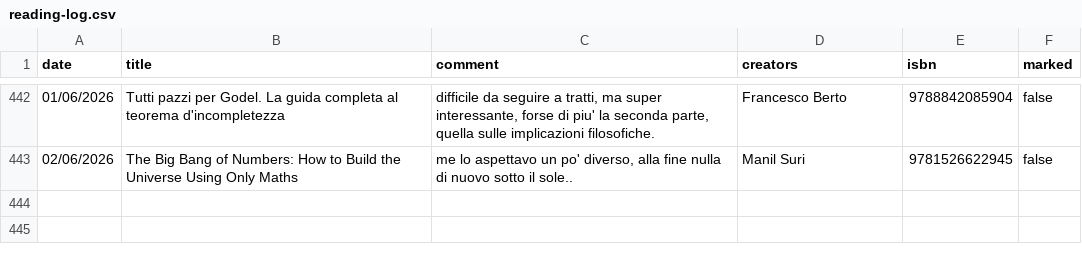
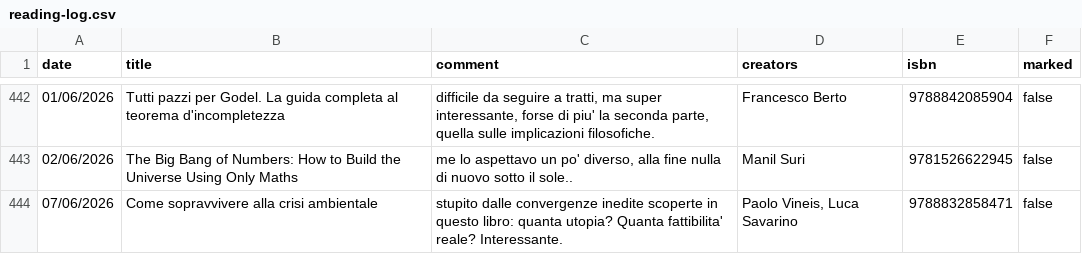
Before and after one commit to andreaiacono/books, a CSV file: data/reading-log.csv, drawn as a sheet; only a part is shown, gaps mark what is left out; the diff names each change by its address in the sheet, - before the commit and + after, or states it on an @@ line.

Commit message:
log: Come sopravvivere alla crisi ambientale

```diff
--- a/data/reading-log.csv
+++ b/data/reading-log.csv
+row 444: 07/06/2026 | Come sopravvivere alla crisi ambientale | stupito dalle convergenze inedite scoperte in questo libro: quanta utopia? Quanta fattibilita' reale? Interessante. | Paolo Vineis, Luca Savarino | 9788832858471 | false
```
